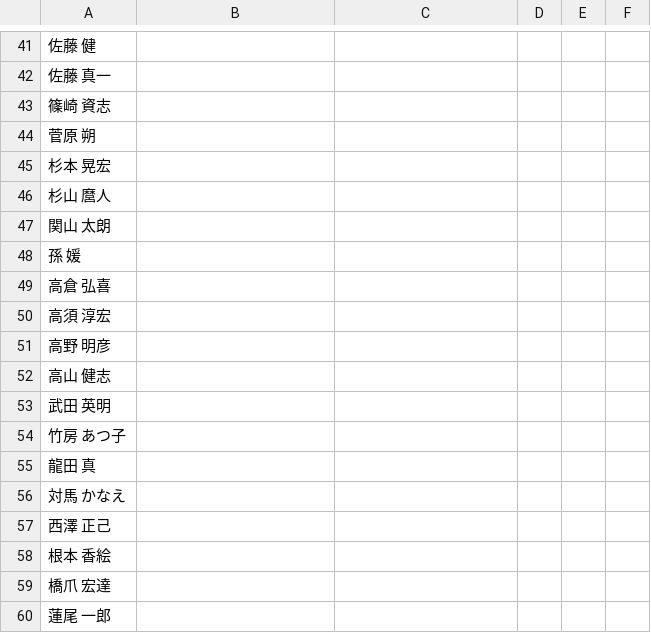
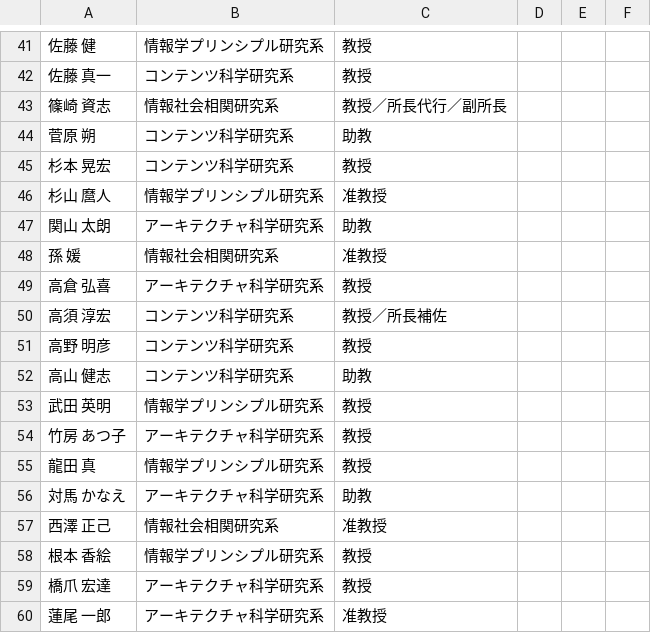
Before and after one commit to TaiseiYamana/PHP_Scraping, a CSV file: csv/list.csv, drawn as a sheet; only a part is shown, gaps mark what is left out; the diff covers the shown part only.

```diff
--- a/csv/list.csv
+++ b/csv/list.csv
@@ -41,20 +119,60 @@
-"佐藤 健",,,,,
-"佐藤 真一",,,,,
-"篠崎 資志",,,,,
-"菅原 朔",,,,,
-"杉本 晃宏",,,,,
-"杉山 麿人",,,,,
-"関山 太朗",,,,,
-"孫 媛",,,,,
-"高倉 弘喜",,,,,
-"高須 淳宏",,,,,
-"高野 明彦",,,,,
-"高山 健志",,,,,
-"武田 英明",,,,,
-"竹房 あつ子",,,,,
-"龍田 真",,,,,
-"対馬 かなえ",,,,,
-"西澤 正己",,,,,
-"根本 香絵",,,,,
-"橋爪 宏達",,,,,
-"蓮尾 一郎",,,,,
+"佐藤 健","
+				情報学プリンシプル研究系","教授
+	",,,
+"佐藤 真一","
+				コンテンツ科学研究系","教授
+	",,,
+"篠崎 資志","
+				情報社会相関研究系","教授／所長代行／副所長
+	",,,
+"菅原 朔","
+				コンテンツ科学研究系","助教
+	",,,
+"杉本 晃宏","
+				コンテンツ科学研究系","教授
+	",,,
+"杉山 麿人","
+				情報学プリンシプル研究系","准教授
+	",,,
+"関山 太朗","
+				アーキテクチャ科学研究系","助教
+	",,,
+"孫 媛","
+				情報社会相関研究系","准教授
+	",,,
+"高倉 弘喜","
+				アーキテクチャ科学研究系","教授
+	",,,
+"高須 淳宏","
+				コンテンツ科学研究系","教授／所長補佐
+	",,,
+"高野 明彦","
+				コンテンツ科学研究系","教授
+	",,,
+"高山 健志","
+				コンテンツ科学研究系","助教
+	",,,
+"武田 英明","
+				情報学プリンシプル研究系","教授
+	",,,
+"竹房 あつ子","
+				アーキテクチャ科学研究系","教授
+	",,,
+"龍田 真","
+				情報学プリンシプル研究系","教授
+	",,,
+"対馬 かなえ","
+				アーキテクチャ科学研究系","助教
+	",,,
+"西澤 正己","
+				情報社会相関研究系","准教授
+	",,,
+"根本 香絵","
+				情報学プリンシプル研究系","教授
+	",,,
+"橋爪 宏達","
+				アーキテクチャ科学研究系","教授
+	",,,
+"蓮尾 一郎","
+				アーキテクチャ科学研究系","准教授
+	",,,
```
Also changed, not shown: 116 edited cells elsewhere in this file.
